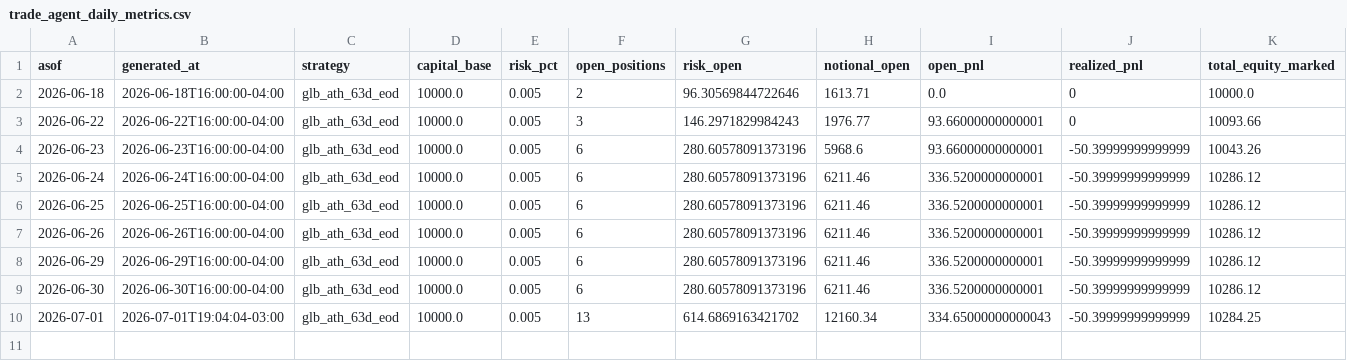
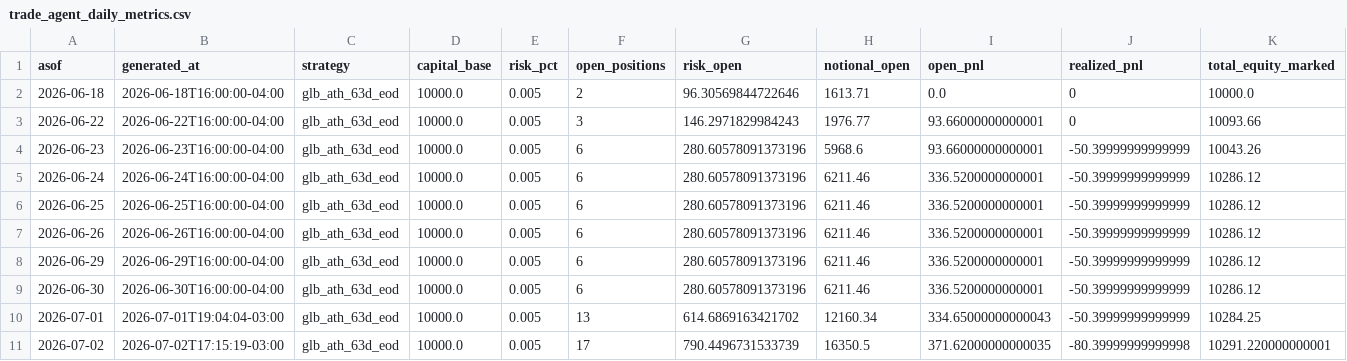
Before and after one commit to vmossini/radar-dashboard, a CSV file: trade_agent_daily_metrics.csv, drawn as a sheet; only a part is shown; rows hold the shown columns only; the diff names each change by its address in the sheet, - before the commit and + after, or states it on an @@ line.

```diff
--- a/trade_agent_daily_metrics.csv
+++ b/trade_agent_daily_metrics.csv
+row 11: 2026-07-02 | 2026-07-02T17:15:19-03:00 | glb_ath_63d_eod | 10000.0 | 0.005 | 17 | 790.4496731533739 | 16350.5 | 371.62000000000035 | -80.39999999999998 | 10291.220000000001
```
Also changed, not shown: latest_glb_ath.csv, trade_agent_events.csv, 3 other files.
